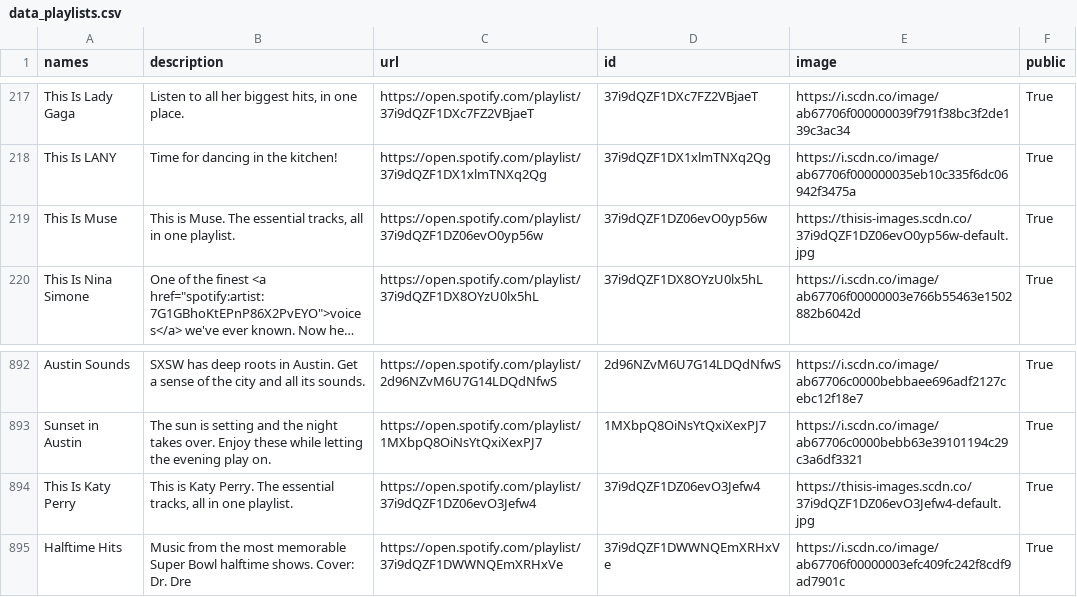
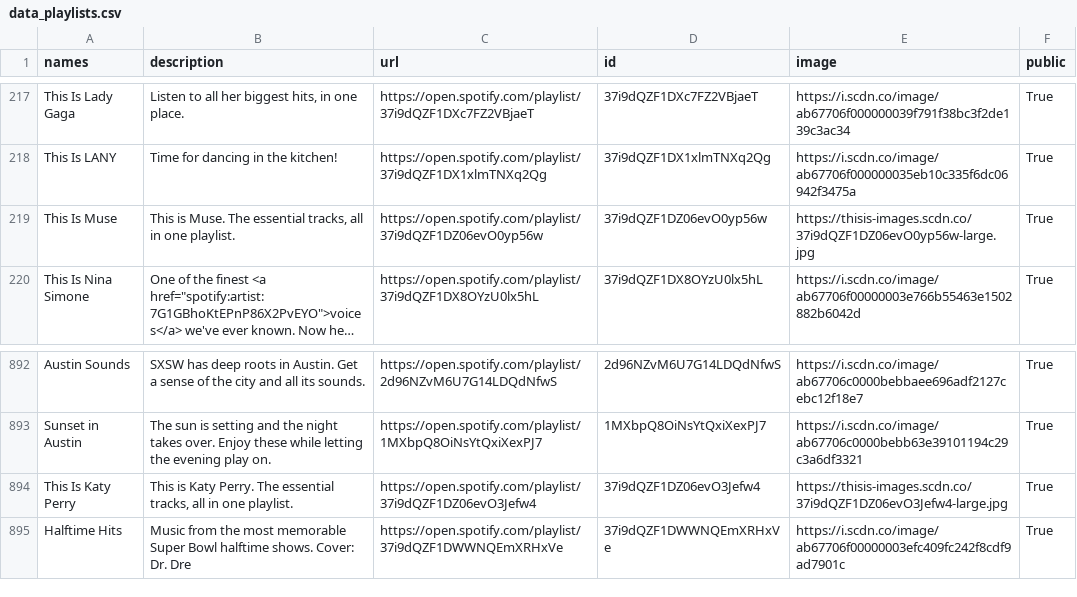
Before and after one commit to GrAMATO/Spotify_final, a CSV file: Testfolder/data_playlists.csv, drawn as a sheet; only a part is shown, gaps mark what is left out; long unchanged cells end in …; the diff covers the shown part only; the diff names each change by its address in the sheet, - before the commit and + after, or states it on an @@ line.

```diff
--- a/Testfolder/data_playlists.csv
+++ b/Testfolder/data_playlists.csv
-E219 (image): https://thisis-images.scdn.co/37i9dQZF1DZ06evO0yp56w-default.jpg
+E219 (image): https://thisis-images.scdn.co/37i9dQZF1DZ06evO0yp56w-large.jpg
-E894 (image): https://thisis-images.scdn.co/37i9dQZF1DZ06evO3Jefw4-default.jpg
+E894 (image): https://thisis-images.scdn.co/37i9dQZF1DZ06evO3Jefw4-large.jpg
```
Also changed, not shown: 16 edited cells elsewhere in this file.
